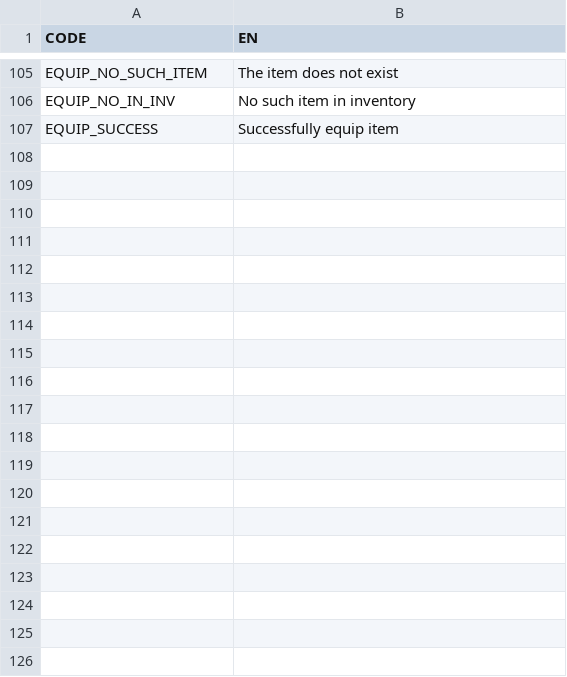
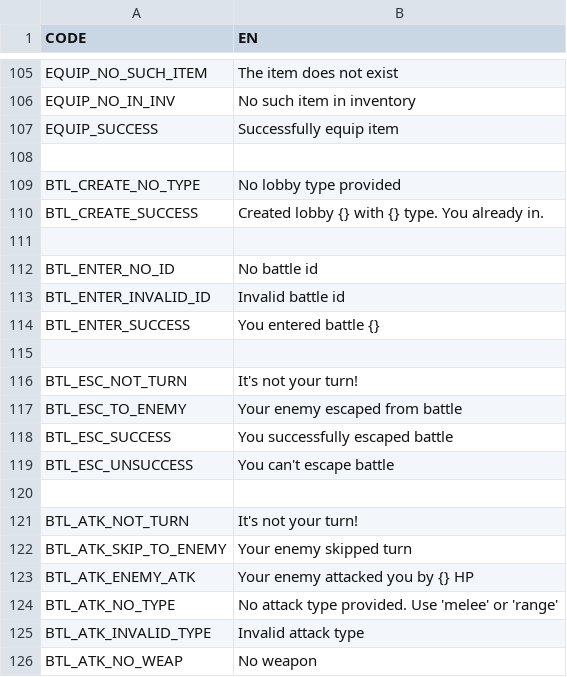
Before and after one commit to Lyagva/YLyceum-Web-project, a CSV file: csv/localizations.csv, drawn as a sheet; only a part is shown, gaps mark what is left out; the diff covers the shown part only.

Commit message:
локализации для Battle.py

```diff
--- a/csv/localizations.csv
+++ b/csv/localizations.csv
@@ -107 +107,20 @@ EQUIP_NO_IN_INV;No such item in inventory
 EQUIP_SUCCESS;Successfully equip item
+;
+BTL_CREATE_NO_TYPE;No lobby type provided
+BTL_CREATE_SUCCESS;Created lobby {} with {} type. You already in.
+;
+BTL_ENTER_NO_ID;No battle id
+BTL_ENTER_INVALID_ID;Invalid battle id
+BTL_ENTER_SUCCESS;You entered battle {}
+;
+BTL_ESC_NOT_TURN;It's not your turn!
+BTL_ESC_TO_ENEMY;Your enemy escaped from battle
+BTL_ESC_SUCCESS;You successfully escaped battle
+BTL_ESC_UNSUCCESS;You can't escape battle
+;
+BTL_ATK_NOT_TURN;It's not your turn!
+BTL_ATK_SKIP_TO_ENEMY;Your enemy skipped turn
+BTL_ATK_ENEMY_ATK;Your enemy attacked you by {} HP
+BTL_ATK_NO_TYPE;No attack type provided. Use 'melee' or 'range'
+BTL_ATK_INVALID_TYPE;Invalid attack type
+BTL_ATK_NO_WEAP;No weapon
```
Also changed, not shown: 16 added rows elsewhere in this file, 1 other file.
